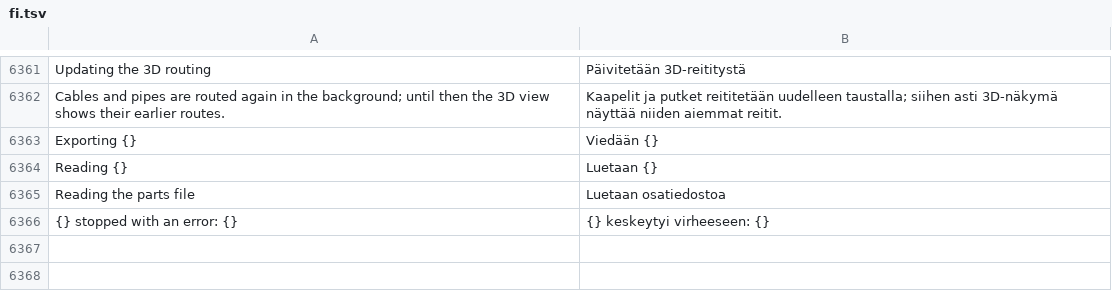
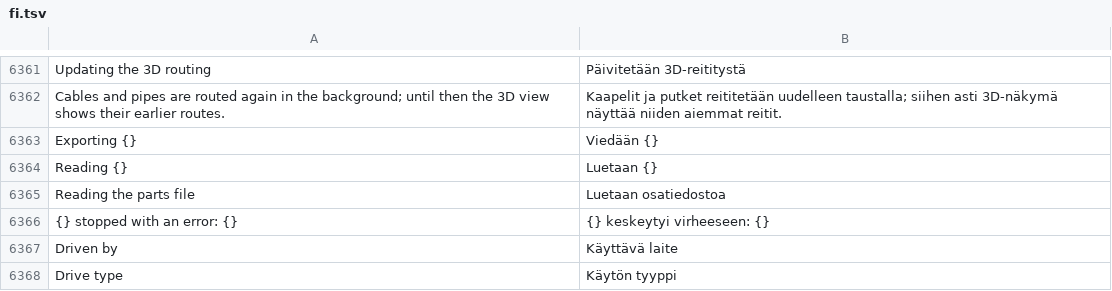
Before and after one commit to JukkaJor/OpenECraft, a TSV file: crates/openecraft-i18n/src/catalog/lang/fi.tsv, drawn as a sheet; only a part is shown, gaps mark what is left out; the diff names each change by its address in the sheet, - before the commit and + after, or states it on an @@ line.

```diff
--- a/crates/openecraft-i18n/src/catalog/lang/fi.tsv
+++ b/crates/openecraft-i18n/src/catalog/lang/fi.tsv
+row 6367: Driven by | Käyttävä laite
+row 6368: Drive type | Käytön tyyppi
```
Also changed, not shown: crates/openecraft-i18n/src/catalog/extra.tsv, crates/openecraft-i18n/src/catalog/lang/it.tsv, 29 other files.
